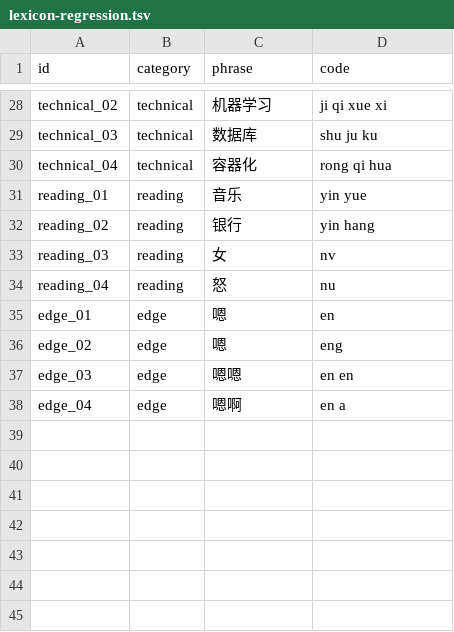
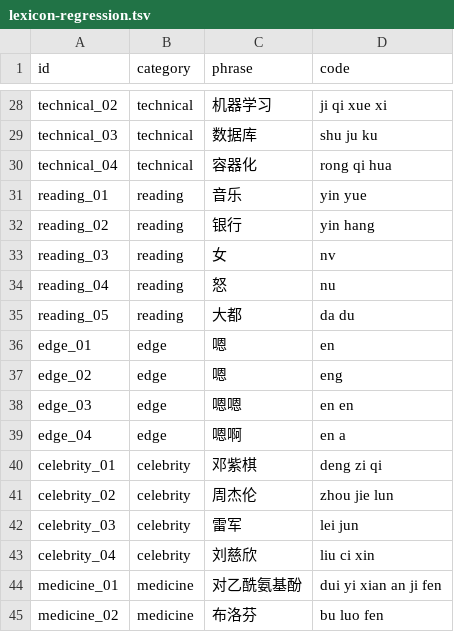
Before and after one commit to Mgrsc/LIME, a TSV file: tools/dictionary/lexicon-regression.tsv, drawn as a sheet; only a part is shown, gaps mark what is left out; the diff names each change by its address in the sheet, - before the commit and + after, or states it on an @@ line.

Commit message:
feat(lexicon): expand Wanxiang domain dictionaries with tiered ranking and regression gates

```diff
--- a/tools/dictionary/lexicon-regression.tsv
+++ b/tools/dictionary/lexicon-regression.tsv
+row 35: reading_05 | reading | 大都 | da du
+row 40: celebrity_01 | celebrity | 邓紫棋 | deng zi qi
+row 41: celebrity_02 | celebrity | 周杰伦 | zhou jie lun
+row 42: celebrity_03 | celebrity | 雷军 | lei jun
+row 43: celebrity_04 | celebrity | 刘慈欣 | liu ci xin
+row 44: medicine_01 | medicine | 对乙酰氨基酚 | dui yi xian an ji fen
+row 45: medicine_02 | medicine | 布洛芬 | bu luo fen
```
Also changed, not shown: tools/dictionary/modern.tsv, 17 other files.
